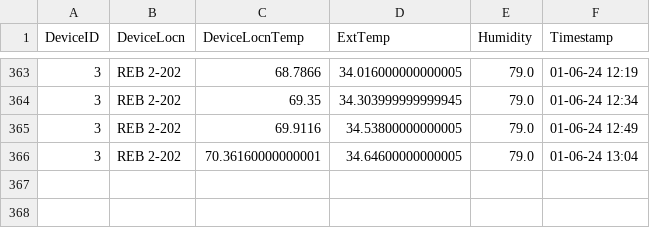
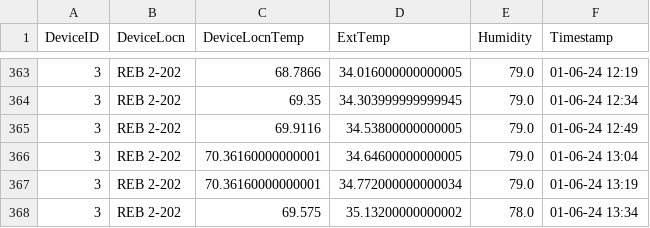
Before and after one commit to adisarun30/GitTempLog, a CSV file: Dev-03-TempData.csv, drawn as a sheet; only a part is shown, gaps mark what is left out.

Commit message:
Temperature data commit for room REB 2-202 at Sat Jan  6 13:48:18 2024

```diff
--- a/Dev-03-TempData.csv
+++ b/Dev-03-TempData.csv
@@ -366 +366,3 @@ DeviceID,DeviceLocn,DeviceLocnTemp,ExtTemp,Humidity,Timestamp
 3,REB 2-202,70.36160000000001,34.64600000000005,79.0,01-06-24 13:04
+3,REB 2-202,70.36160000000001,34.772000000000034,79.0,01-06-24 13:19
+3,REB 2-202,69.575,35.13200000000002,78.0,01-06-24 13:34
```
